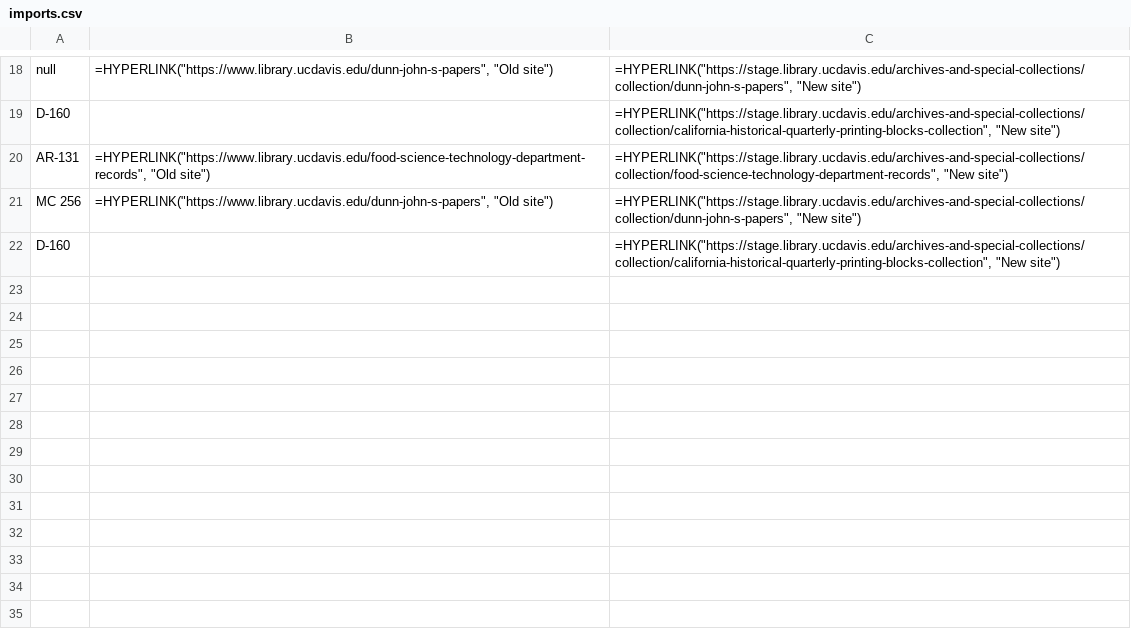
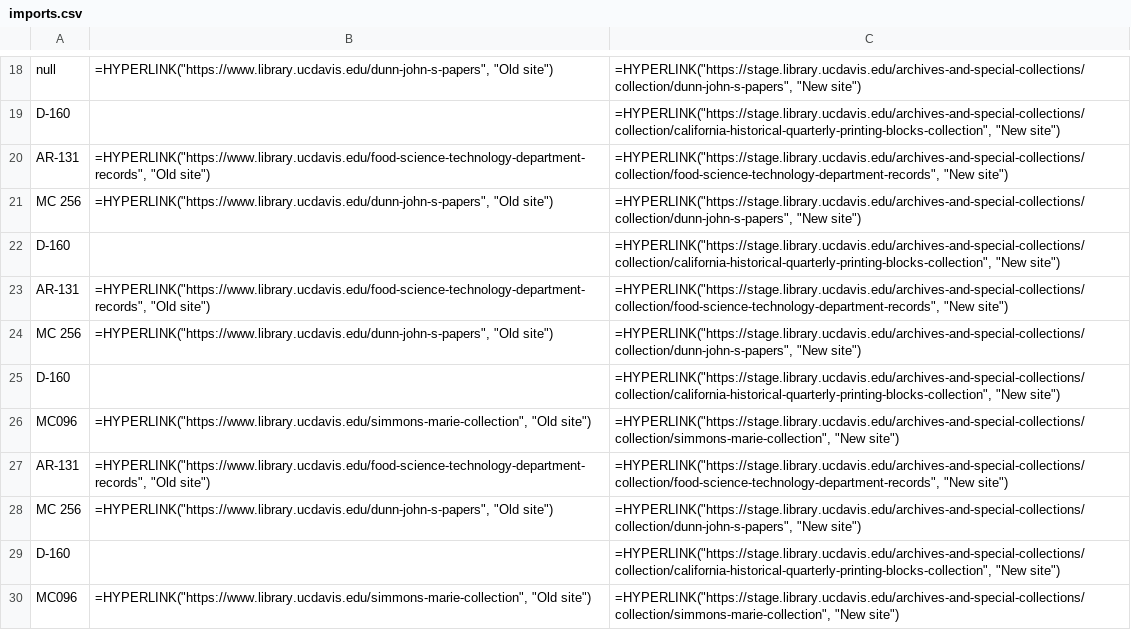
Before and after one commit to UCDavisLibrary/wp-post-migration-tool, a CSV file: cli/imports.csv, drawn as a sheet; only a part is shown, gaps mark what is left out.

```diff
--- a/cli/imports.csv
+++ b/cli/imports.csv
@@ -22 +22,9 @@
 "D-160",,"=HYPERLINK(""https://stage.library.ucdavis.edu/archives-and-special-collections/collection/california-historical-quarterly-printing-blocks-collection"", ""New site"")",
+"AR-131","=HYPERLINK(""https://www.library.ucdavis.edu/food-science-technology-department-records"", ""Old site"")","=HYPERLINK(""https://stage.library.ucdavis.edu/archives-and-special-collections/collection/food-science-technology-department-records"", ""New site"")",
+"MC 256","=HYPERLINK(""https://www.library.ucdavis.edu/dunn-john-s-papers"", ""Old site"")","=HYPERLINK(""https://stage.library.ucdavis.edu/archives-and-special-collections/collection/dunn-john-s-papers"", ""New site"")",
+"D-160",,"=HYPERLINK(""https://stage.library.ucdavis.edu/archives-and-special-collections/collection/california-historical-quarterly-printing-blocks-collection"", ""New site"")",
+"MC096","=HYPERLINK(""https://www.library.ucdavis.edu/simmons-marie-collection"", ""Old site"")","=HYPERLINK(""https://stage.library.ucdavis.edu/archives-and-special-collections/collection/simmons-marie-collection"", ""New site"")",
+"AR-131","=HYPERLINK(""https://www.library.ucdavis.edu/food-science-technology-department-records"", ""Old site"")","=HYPERLINK(""https://stage.library.ucdavis.edu/archives-and-special-collections/collection/food-science-technology-department-records"", ""New site"")",
+"MC 256","=HYPERLINK(""https://www.library.ucdavis.edu/dunn-john-s-papers"", ""Old site"")","=HYPERLINK(""https://stage.library.ucdavis.edu/archives-and-special-collections/collection/dunn-john-s-papers"", ""New site"")",
+"D-160",,"=HYPERLINK(""https://stage.library.ucdavis.edu/archives-and-special-collections/collection/california-historical-quarterly-printing-blocks-collection"", ""New site"")",
+"MC096","=HYPERLINK(""https://www.library.ucdavis.edu/simmons-marie-collection"", ""Old site"")","=HYPERLINK(""https://stage.library.ucdavis.edu/archives-and-special-collections/collection/simmons-marie-collection"", ""New site"")",
```
Also changed, not shown: samp.csv, 1 other file.
